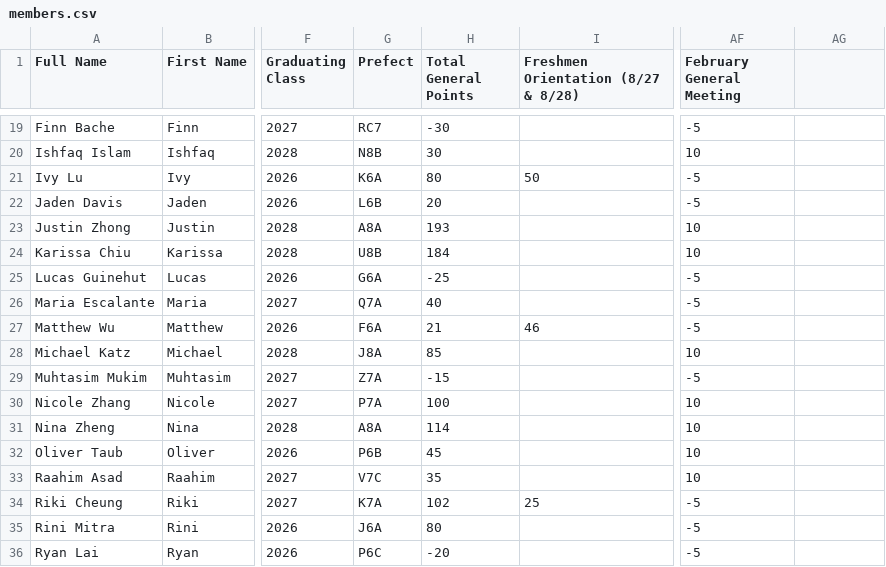
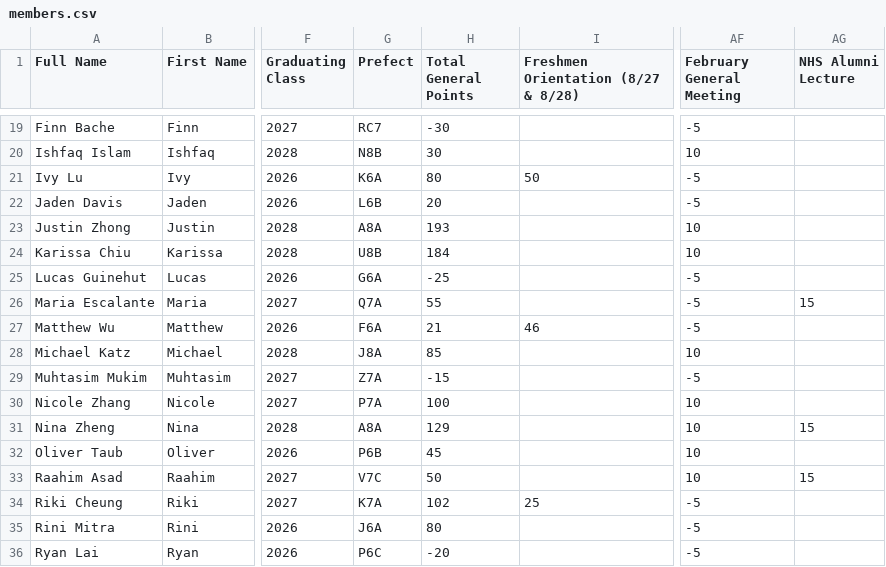
Before and after one commit to BTHS-NHS-Secretaries/bthsnhs.org, a CSV file: members.csv, drawn as a sheet; only a part is shown, gaps mark what is left out; the diff covers the shown part only; the diff names each change by its address in the sheet, - before the commit and + after, or states it on an @@ line.

Commit message:
Update to points & passwords

```diff
--- a/members.csv
+++ b/members.csv
-AG1: (empty)
+AG1: NHS Alumni Lecture
-H26 (Total General Points): 40
+H26 (Total General Points): 55
-AG26 (NHS Alumni Lecture): (empty)
+AG26 (NHS Alumni Lecture): 15
-H31 (Total General Points): 114
+H31 (Total General Points): 129
-AG31 (NHS Alumni Lecture): (empty)
+AG31 (NHS Alumni Lecture): 15
-H33 (Total General Points): 35
+H33 (Total General Points): 50
-AG33 (NHS Alumni Lecture): (empty)
+AG33 (NHS Alumni Lecture): 15
```
Also changed, not shown: 1 added row and 40 edited cells elsewhere in this file, users+password.csv.
